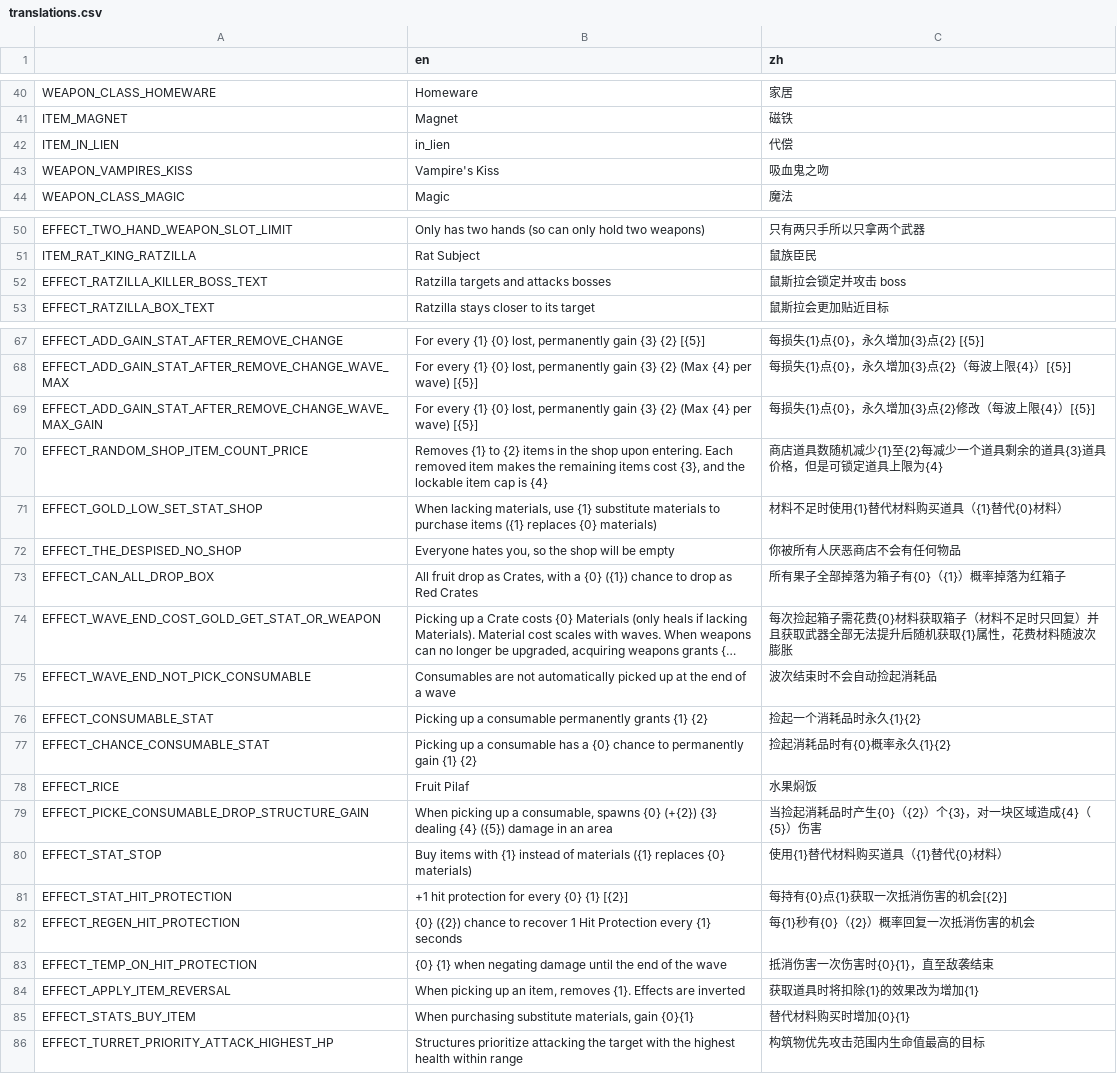
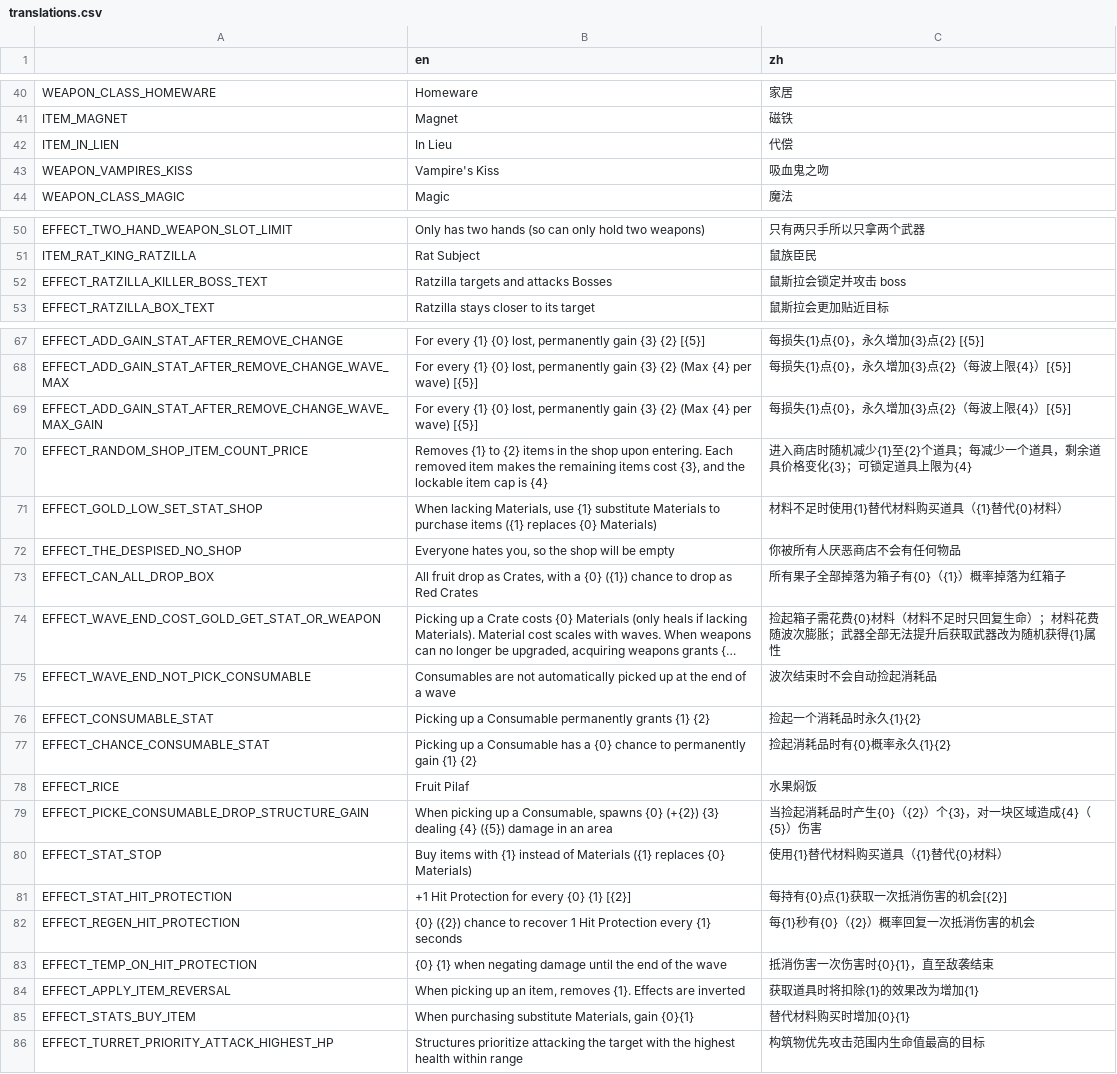
Before and after one commit to FengLiuFeseliud/Brotato-FengAddMods, a CSV file: translations/translations.csv, drawn as a sheet; only a part is shown, gaps mark what is left out; long unchanged cells end in …; the diff covers the shown part only; the diff names each change by its address in the sheet, - before the commit and + after, or states it on an @@ line.

```diff
--- a/translations/translations.csv
+++ b/translations/translations.csv
-B42 (en): in_lien
+B42 (en): In Lieu
-B52 (en): Ratzilla targets and attacks bosses
+B52 (en): Ratzilla targets and attacks Bosses
-C69 (zh): 每损失{1}点{0}，永久增加{3}点{2}修改（每波上限{4}）[{5}]
+C69 (zh): 每损失{1}点{0}，永久增加{3}点{2}（每波上限{4}）[{5}]
-C70 (zh): 商店道具数随机减少{1}至{2}每减少一个道具剩余的道具{3}道具价格，但是可锁定道…
+C70 (zh): 进入商店时随机减少{1}至{2}个道具；每减少一个道具，剩余道具价格变化{3}；可锁定道…
-B71 (en): When lacking materials, use {1} substitute materials to purchase items ({1} replaces {0} materials)
+B71 (en): When lacking Materials, use {1} substitute Materials to purchase items ({1} replaces {0} Materials)
-C74 (zh): 每次捡起箱子需花费{0}材料获取箱子（材料不足时只回复）并且获取武器全部无法提升后随机获取{1}属性，花费材料随波次膨胀
+C74 (zh): 捡起箱子需花费{0}材料（材料不足时只回复生命）；材料花费随波次膨胀；武器全部无法提升后获取武器改为随机获得{1}属性
-B76 (en): …up a consumable permanently grants…
+B76 (en): …up a Consumable permanently grants…
-B77 (en): …up a consumable has a…
+B77 (en): …up a Consumable has a…
-B79 (en): …up a consumable, spawns {0}…
+B79 (en): …up a Consumable, spawns {0}…
-B80 (en): …instead of materials ({1} replaces {0} materials)
+B80 (en): …instead of Materials ({1} replaces {0} Materials)
-B81 (en): +1 hit protection for every {0} {1} [{2}]
+B81 (en): +1 Hit Protection for every {0} {1} [{2}]
-B85 (en): …purchasing substitute materials, gain {0}{1}
+B85 (en): …purchasing substitute Materials, gain {0}{1}
```
Also changed, not shown: 1 added row and 13 edited cells elsewhere in this file, 41 other files.
